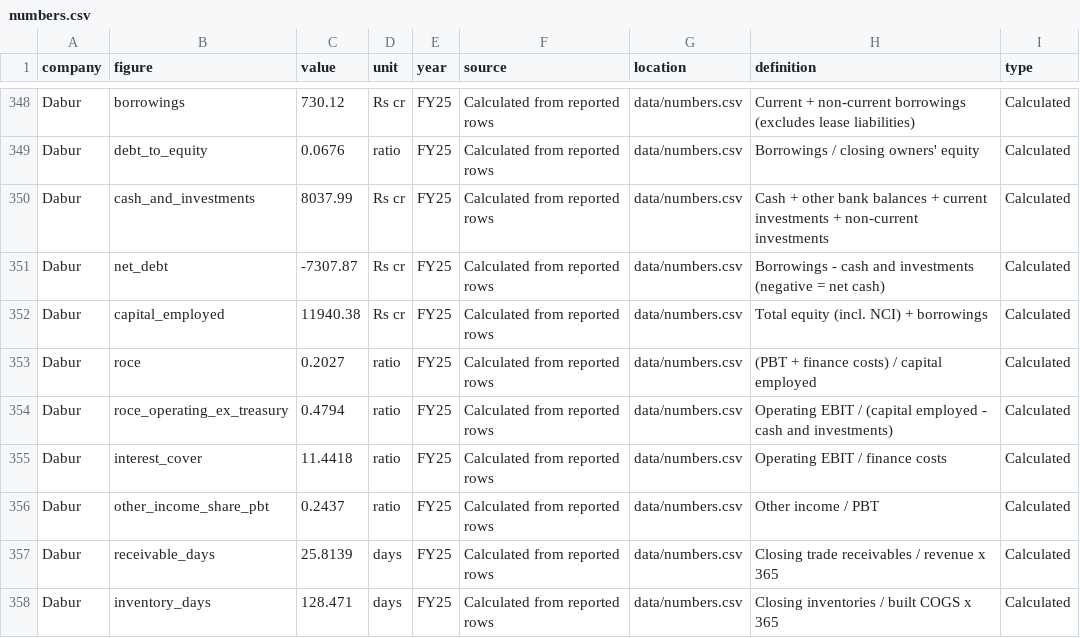
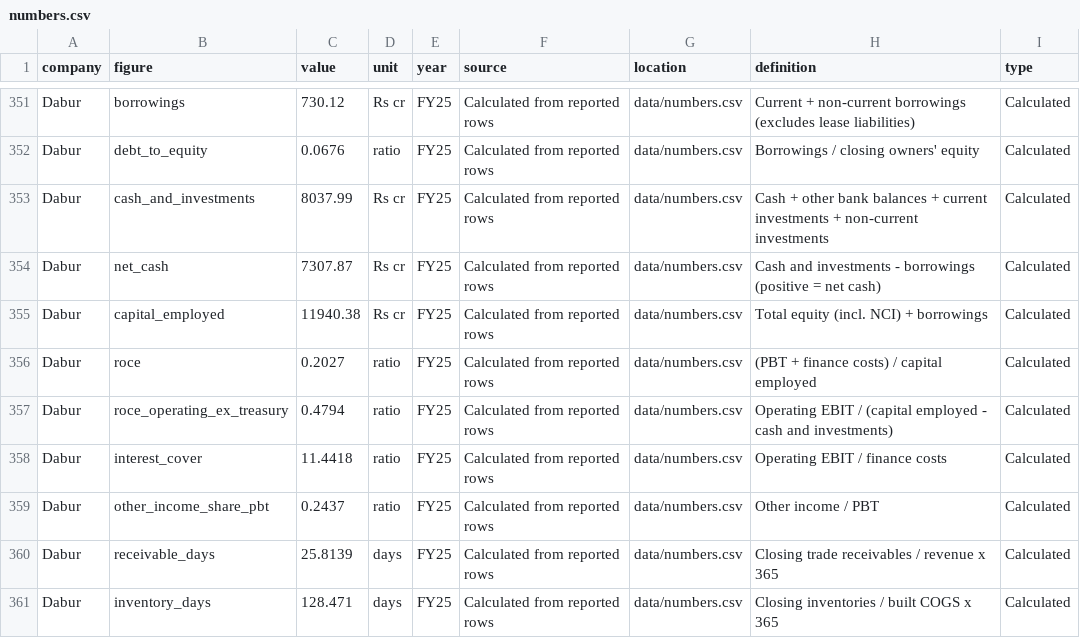
Before and after one commit to ganeshjorrigal-spec/di-cap, a CSV file: data/numbers.csv, drawn as a sheet; only a part is shown, gaps mark what is left out; the diff covers the shown part only.

```diff
--- a/data/numbers.csv
+++ b/data/numbers.csv
@@ -350,3 +353,3 @@ Dabur,debt_to_equity,0.0676,ratio,FY25,Calculated from reported rows,data/number
 Dabur,cash_and_investments,8037.99,Rs cr,FY25,Calculated from reported rows,data/numbers.csv,Cash + other bank balances + current investments + non-current investments,Calculated
-Dabur,net_debt,-7307.87,Rs cr,FY25,Calculated from reported rows,data/numbers.csv,Borrowings - cash and investments (negative = net cash),Calculated
+Dabur,net_cash,7307.87,Rs cr,FY25,Calculated from reported rows,data/numbers.csv,Cash and investments - borrowings (positive = net cash),Calculated
 Dabur,capital_employed,11940.38,Rs cr,FY25,Calculated from reported rows,data/numbers.csv,Total equity (incl. NCI) + borrowings,Calculated
```
Also changed, not shown: 12 added rows and 12 edited cells elsewhere in this file, 7 other files.
